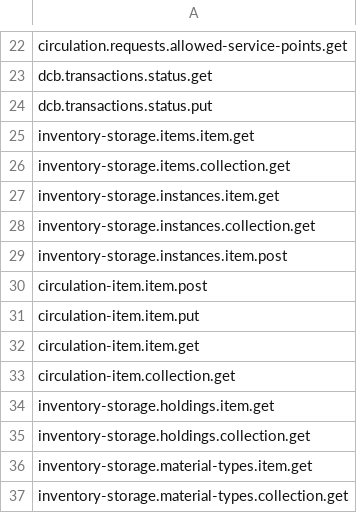
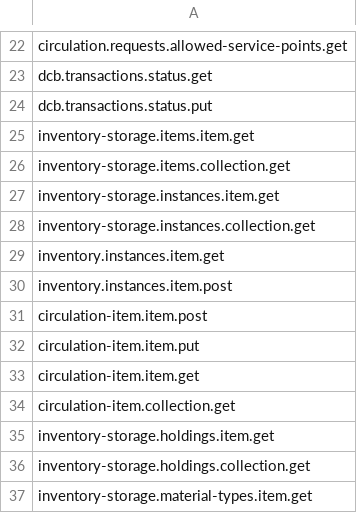
Before and after one commit to folio-org/mod-tlr, a CSV file: src/main/resources/permissions/mod-tlr.csv, drawn as a sheet; only a part is shown, gaps mark what is left out; the shorter side is filled out with more unchanged rows.

Commit message:
MODTLR-141 Use inventory instead of inventory-storage

```diff
--- a/src/main/resources/permissions/mod-tlr.csv
+++ b/src/main/resources/permissions/mod-tlr.csv
@@ -28,3 +28,4 @@ inventory-storage.instances.item.get
 inventory-storage.instances.collection.get
-inventory-storage.instances.item.post
+inventory.instances.item.get
+inventory.instances.item.post
 circulation-item.item.post
```
Also changed, not shown: 10 other files.
